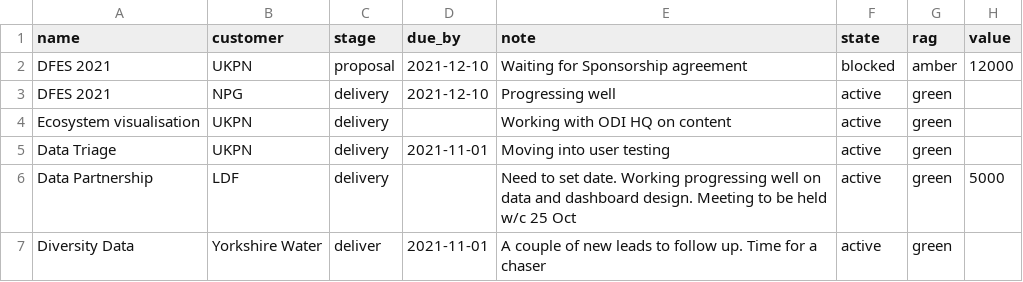
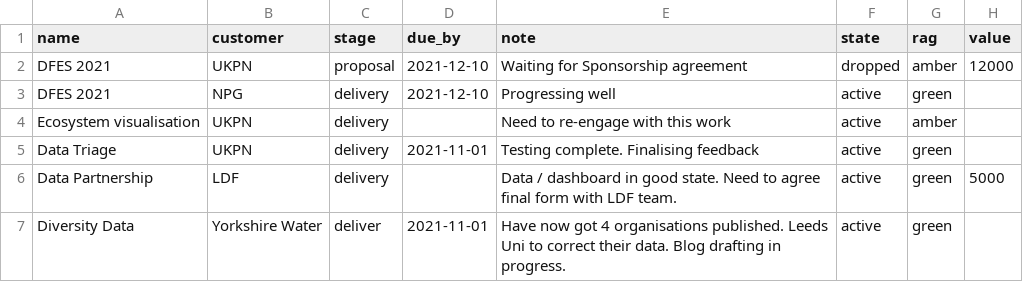
Before and after one commit to open-innovations/delivery, a CSV file: docs/data/projects.csv, drawn as a sheet.

Commit message:
Update project summary

```diff
--- a/docs/data/projects.csv
+++ b/docs/data/projects.csv
@@ -1,7 +1,7 @@
 name,customer,stage,due_by,note,state,rag,value
-DFES 2021,UKPN,proposal,2021-12-10,Waiting for Sponsorship agreement,blocked,amber,12000
+DFES 2021,UKPN,proposal,2021-12-10,Waiting for Sponsorship agreement,dropped,amber,12000
 DFES 2021,NPG,delivery,2021-12-10,Progressing well,active,green,
-Ecosystem visualisation,UKPN,delivery,,Working with ODI HQ on content,active,green,
-Data Triage,UKPN,delivery,2021-11-01,Moving into user testing,active,green,
-Data Partnership,LDF,delivery,,Need to set date. Working progressing well on data and dashboard design. Meeting to be held w/c 25 Oct,active,green,5000
-Diversity Data,Yorkshire Water,deliver,2021-11-01,A couple of new leads to follow up. Time for a chaser,active,green,
+Ecosystem visualisation,UKPN,delivery,,Need to re-engage with this work,active,amber,
+Data Triage,UKPN,delivery,2021-11-01,Testing complete. Finalising feedback,active,green,
+Data Partnership,LDF,delivery,,Data / dashboard in good state. Need to agree final form with LDF team.,active,green,5000
+Diversity Data,Yorkshire Water,deliver,2021-11-01,Have now got 4 organisations published. Leeds Uni to correct their data. Blog drafting in progress.,active,green,
```
Also changed, not shown: 1 other file.
